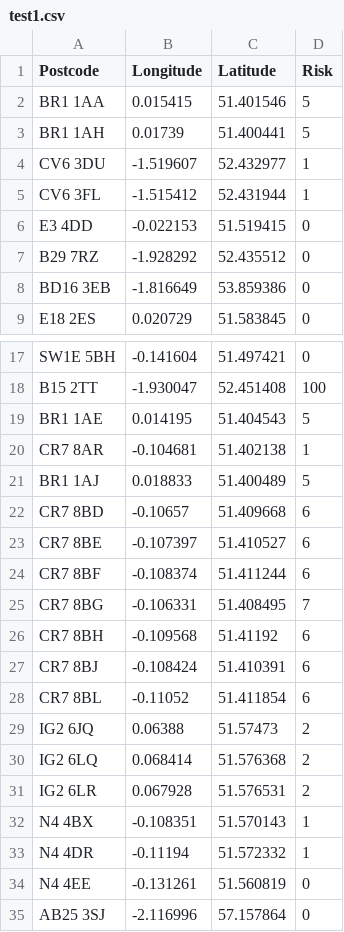
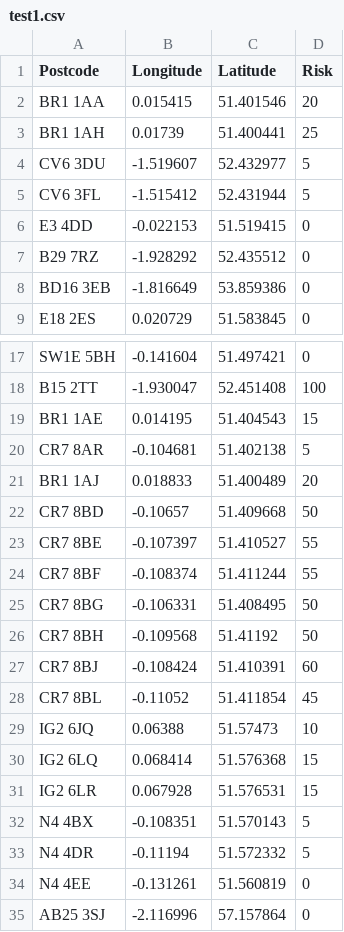
Before and after one commit to bmistry12/bhf-hackathon, a CSV file: data/test1.csv, drawn as a sheet; only a part is shown, gaps mark what is left out; the diff covers the shown part only.

```diff
--- a/data/test1.csv
+++ b/data/test1.csv
@@ -1,5 +1,5 @@
 Postcode, Longitude, Latitude, Risk
- BR1 1AA,0.015415,51.401546,5
- BR1 1AH,0.01739,51.400441,5
- CV6 3DU,-1.519607,52.432977,1
- CV6 3FL,-1.515412,52.431944,1
+  BR1 1AA,0.015415,51.401546,20
+  BR1 1AH,0.01739,51.400441,25
+  CV6 3DU,-1.519607,52.432977,5
+  CV6 3FL,-1.515412,52.431944,5
@@ -19,15 +19,15 @@ Postcode, Longitude, Latitude, Risk
- BR1 1AE,0.014195,51.404543,5
- CR7 8AR,-0.104681,51.402138,1
- BR1 1AJ,0.018833,51.400489,5
- CR7 8BD,-0.10657,51.409668,6
- CR7 8BE,-0.107397,51.410527,6
- CR7 8BF,-0.108374,51.411244,6
- CR7 8BG,-0.106331,51.408495,7
- CR7 8BH,-0.109568,51.41192,6
- CR7 8BJ,-0.108424,51.410391,6
- CR7 8BL,-0.11052,51.411854,6
- IG2 6JQ,0.06388,51.57473,2
- IG2 6LQ,0.068414,51.576368,2
- IG2 6LR,0.067928,51.576531,2
- N4 4BX,-0.108351,51.570143,1
- N4 4DR,-0.11194,51.572332,1
+  BR1 1AE,0.014195,51.404543,15
+  CR7 8AR,-0.104681,51.402138,5
+  BR1 1AJ,0.018833,51.400489,20
+  CR7 8BD,-0.10657,51.409668,50
+  CR7 8BE,-0.107397,51.410527,55
+  CR7 8BF,-0.108374,51.411244,55
+  CR7 8BG,-0.106331,51.408495,50
+  CR7 8BH,-0.109568,51.41192,50
+  CR7 8BJ,-0.108424,51.410391,60
+  CR7 8BL,-0.11052,51.411854,45
+  IG2 6JQ,0.06388,51.57473,10
+  IG2 6LQ,0.068414,51.576368,15
+  IG2 6LR,0.067928,51.576531,15
+  N4 4BX,-0.108351,51.570143,5
+  N4 4DR,-0.11194,51.572332,5
```
Also changed, not shown: 3 edited cells elsewhere in this file, data/test.csv, 1 other file.
